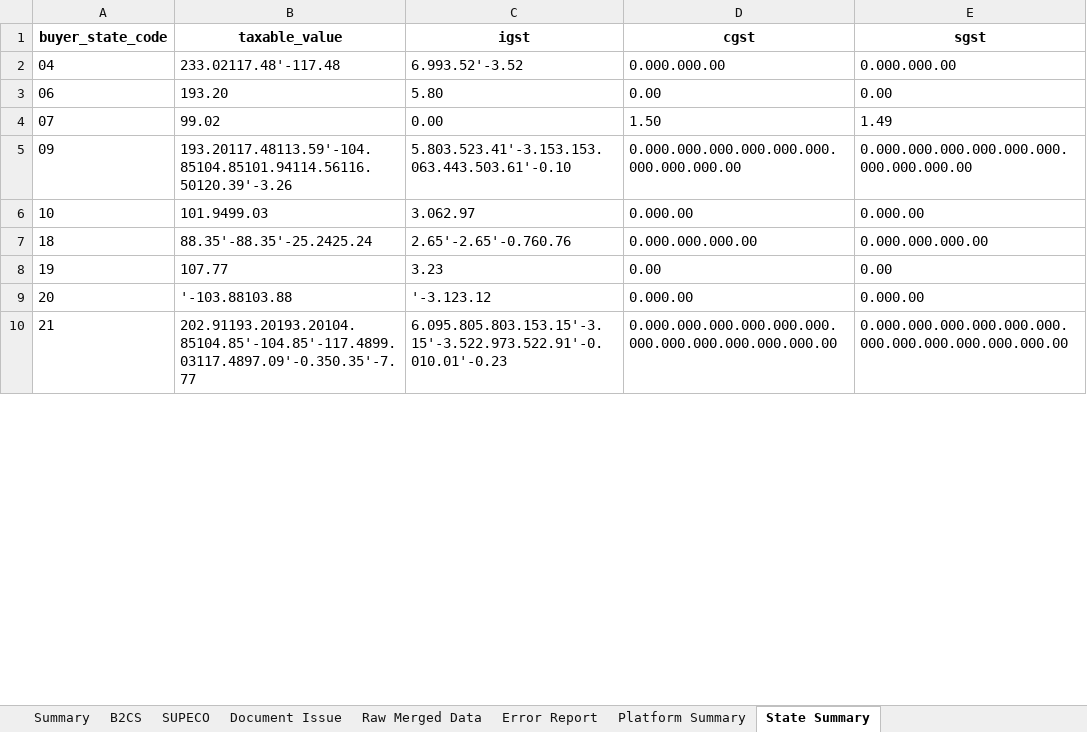
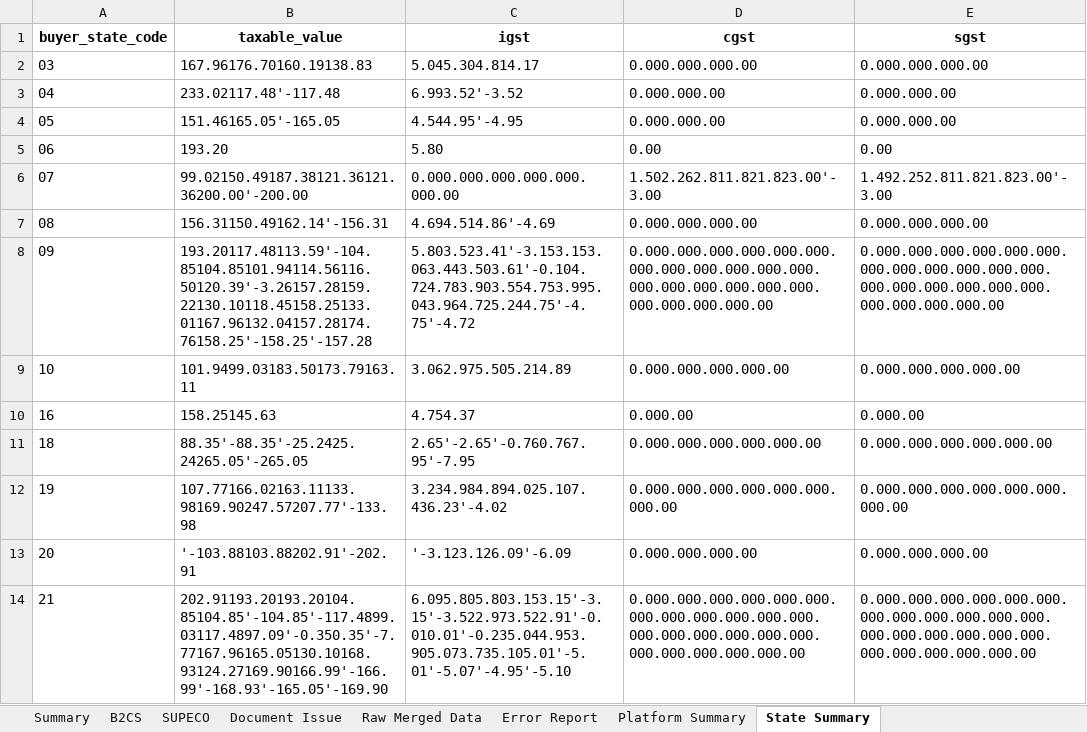
Before and after one commit to Anshul0563/GST, an Excel workbook: storage/exports/4/07TCRPS8655B1ZK/032026/gstr1.xlsx, sheet State Summary, drawn as a sheet; only a part is shown; values as stored, in another font and other column widths than the file's, no borders; addresses are those after the commit; the diff covers the shown part only; the diff names each change by its address in the sheet, - before the commit and + after, or states it on an @@ line.

```diff
--- a/storage/exports/4/07TCRPS8655B1ZK/032026/gstr1.xlsx (sheet State Summary)
+++ b/storage/exports/4/07TCRPS8655B1ZK/032026/gstr1.xlsx (sheet State Summary)
+row 2: 03 | 167.96176.70160.19138.83 | 5.045.304.814.17 | 0.000.000.000.00 | 0.000.000.000.00
+row 4: 05 | 151.46165.05'-165.05 | 4.544.95'-4.95 | 0.000.000.00 | 0.000.000.00
-B6 (taxable_value): 99.02
+B6 (taxable_value): 99.02150.49187.38121.36121.36200.00'-200.00
-C6 (igst): 0.00
+C6 (igst): 0.000.000.000.000.000.000.00
-D6 (cgst): 1.50
+D6 (cgst): 1.502.262.811.821.823.00'-3.00
-E6 (sgst): 1.49
+E6 (sgst): 1.492.252.811.821.823.00'-3.00
+row 7: 08 | 156.31150.49162.14'-156.31 | 4.694.514.86'-4.69 | 0.000.000.000.00 | 0.000.000.000.00
-B8 (taxable_value): 193.20117.48113.59'-104.85104.85101.94114.56116.50120.39'-3.26
+B8 (taxable_value): 193.20117.48113.59'-104.85104.85101.94114.56116.50120.39'-3.26157.28159.22130.10118.45158.25133.01167.96132.04157.28174.76158.25'-158.25'-157.28
-C8 (igst): 5.803.523.41'-3.153.153.063.443.503.61'-0.10
+C8 (igst): 5.803.523.41'-3.153.153.063.443.503.61'-0.104.724.783.903.554.753.995.043.964.725.244.75'-4.75'-4.72
-D8 (cgst): 0.000.000.000.000.000.000.000.000.000.00
+D8 (cgst): 0.000.000.000.000.000.000.000.000.000.000.000.000.000.000.000.000.000.000.000.000.000.000.00
-E8 (sgst): 0.000.000.000.000.000.000.000.000.000.00
+E8 (sgst): 0.000.000.000.000.000.000.000.000.000.000.000.000.000.000.000.000.000.000.000.000.000.000.00
-B9 (taxable_value): 101.9499.03
+B9 (taxable_value): 101.9499.03183.50173.79163.11
-C9 (igst): 3.062.97
+C9 (igst): 3.062.975.505.214.89
-D9 (cgst): 0.000.00
+D9 (cgst): 0.000.000.000.000.00
-E9 (sgst): 0.000.00
+E9 (sgst): 0.000.000.000.000.00
+row 10: 16 | 158.25145.63 | 4.754.37 | 0.000.00 | 0.000.00
-B11 (taxable_value): 88.35'-88.35'-25.2425.24
+B11 (taxable_value): 88.35'-88.35'-25.2425.24265.05'-265.05
-C11 (igst): 2.65'-2.65'-0.760.76
+C11 (igst): 2.65'-2.65'-0.760.767.95'-7.95
-D11 (cgst): 0.000.000.000.00
+D11 (cgst): 0.000.000.000.000.000.00
-E11 (sgst): 0.000.000.000.00
+E11 (sgst): 0.000.000.000.000.000.00
-B12 (taxable_value): 107.77
+B12 (taxable_value): 107.77166.02163.11133.98169.90247.57207.77'-133.98
-C12 (igst): 3.23
+C12 (igst): 3.234.984.894.025.107.436.23'-4.02
-D12 (cgst): 0.00
+D12 (cgst): 0.000.000.000.000.000.000.000.00
-E12 (sgst): 0.00
+E12 (sgst): 0.000.000.000.000.000.000.000.00
-B13 (taxable_value): '-103.88103.88
+B13 (taxable_value): '-103.88103.88202.91'-202.91
-C13 (igst): '-3.123.12
+C13 (igst): '-3.123.126.09'-6.09
-D13 (cgst): 0.000.00
+D13 (cgst): 0.000.000.000.00
-E13 (sgst): 0.000.00
+E13 (sgst): 0.000.000.000.00
-B14 (taxable_value): 202.91193.20193.20104.85104.85'-104.85'-117.4899.03117.4897.09'-0.350.35'-7.77
+B14 (taxable_value): 202.91193.20193.20104.85104.85'-104.85'-117.4899.03117.4897.09'-0.350.35'-7.77167.96165.05130.10168.93124.27169.90166.99'-166.99'-168.93'-165.05'-169.90
-C14 (igst): 6.095.805.803.153.15'-3.15'-3.522.973.522.91'-0.010.01'-0.23
+C14 (igst): 6.095.805.803.153.15'-3.15'-3.522.973.522.91'-0.010.01'-0.235.044.953.905.073.735.105.01'-5.01'-5.07'-4.95'-5.10
-D14 (cgst): 0.000.000.000.000.000.000.000.000.000.000.000.000.00
+D14 (cgst): 0.000.000.000.000.000.000.000.000.000.000.000.000.000.000.000.000.000.000.000.000.000.000.000.00
-E14 (sgst): 0.000.000.000.000.000.000.000.000.000.000.000.000.00
+E14 (sgst): 0.000.000.000.000.000.000.000.000.000.000.000.000.000.000.000.000.000.000.000.000.000.000.000.00
```
Also changed, not shown: 1 added row and 32 edited cells elsewhere in this sheet, sheet Raw Merged Data, sheet B2CS, sheet Document Issue, sheet SUPECO, sheet Platform Summary, sheet Summary, 4 other files.
